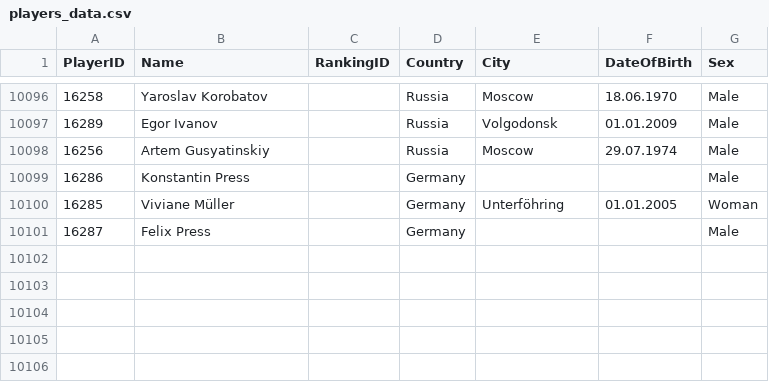
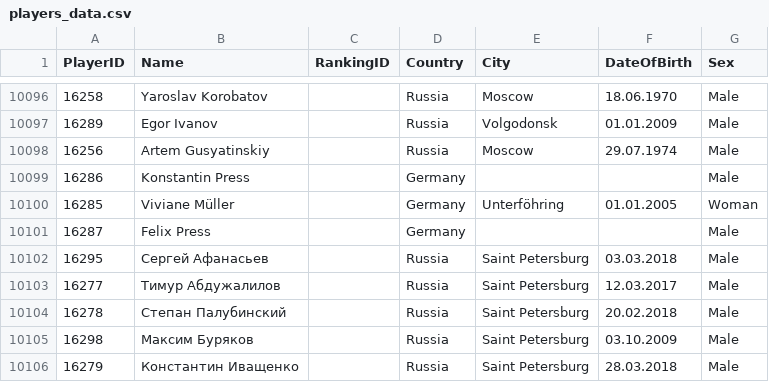
Before and after one commit to amundfylling/Scorpion-Scraper-2.0, a CSV file: data/players_data.csv, drawn as a sheet; only a part is shown, gaps mark what is left out.

```diff
--- a/data/players_data.csv
+++ b/data/players_data.csv
@@ -10101 +10101,6 @@
 16287,Felix Press,,Germany,,,Male
+16295,Сергей Афанасьев,,Russia,Saint Petersburg,03.03.2018,Male
+16277,Тимур Абдужалилов,,Russia,Saint Petersburg,12.03.2017,Male
+16278,Степан Палубинский,,Russia,Saint Petersburg,20.02.2018,Male
+16298,Максим Буряков,,Russia,Saint Petersburg,03.10.2009,Male
+16279,Константин Иващенко,,Russia,Saint Petersburg,28.03.2018,Male
```
Also changed, not shown: data/tournament_data.csv, 1 other file.
